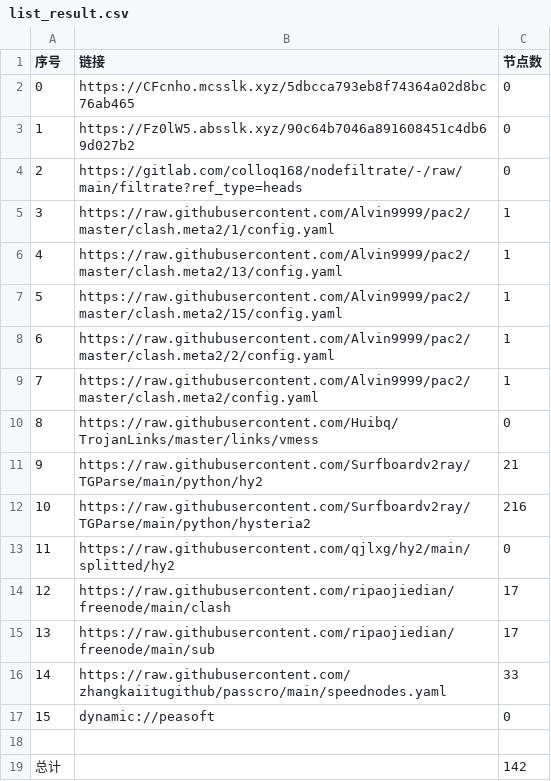
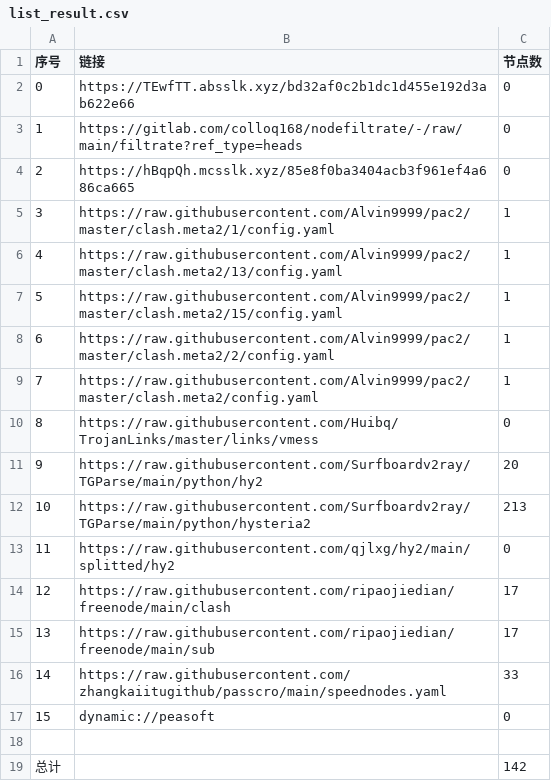
Before and after one commit to xihaoduo/AutoMergePublicNodes, a CSV file: list_result.csv, drawn as a sheet.

```diff
--- a/list_result.csv
+++ b/list_result.csv
@@ -1,5 +1,5 @@
 序号,链接,节点数
-0,https://CFcnho.mcsslk.xyz/5dbcca793eb8f74364a02d8bc76ab465,0
-1,https://Fz0lW5.absslk.xyz/90c64b7046a891608451c4db69d027b2,0
-2,https://gitlab.com/colloq168/nodefiltrate/-/raw/main/filtrate?ref_type=heads,0
+0,https://TEwfTT.absslk.xyz/bd32af0c2b1dc1d455e192d3ab622e66,0
+1,https://gitlab.com/colloq168/nodefiltrate/-/raw/main/filtrate?ref_type=heads,0
+2,https://hBqpQh.mcsslk.xyz/85e8f0ba3404acb3f961ef4a686ca665,0
 3,https://raw.githubusercontent.com/Alvin9999/pac2/master/clash.meta2/1/config.yaml,1
@@ -10,4 +10,4 @@
 8,https://raw.githubusercontent.com/Huibq/TrojanLinks/master/links/vmess,0
-9,https://raw.githubusercontent.com/Surfboardv2ray/TGParse/main/python/hy2,21
-10,https://raw.githubusercontent.com/Surfboardv2ray/TGParse/main/python/hysteria2,216
+9,https://raw.githubusercontent.com/Surfboardv2ray/TGParse/main/python/hy2,20
+10,https://raw.githubusercontent.com/Surfboardv2ray/TGParse/main/python/hysteria2,213
 11,https://raw.githubusercontent.com/qjlxg/hy2/main/splitted/hy2,0
```
Also changed, not shown: 6 other files.
